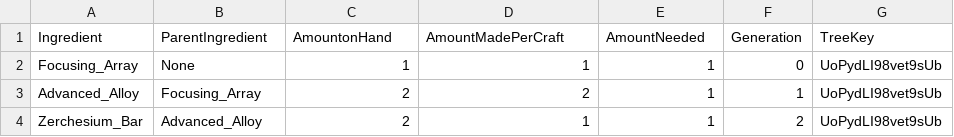
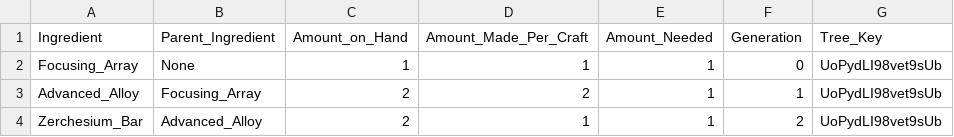
Before and after one commit to AzureVauban/Process-Map--Python, a CSV file: CSV Files/Tests_Trees10162022.csv, drawn as a sheet; only a part is shown.

Commit message:
commit

```diff
--- a/CSV Files/Tests_Trees10162022.csv
+++ b/CSV Files/Tests_Trees10162022.csv
@@ -1,2 +1,2 @@
-Ingredient               ,ParentIngredient       ,AmountonHand ,AmountMadePerCraft ,AmountNeeded ,Generation ,TreeKey
+Ingredient               ,Parent_Ingredient       ,Amount_on_Hand ,Amount_Made_Per_Craft ,Amount_Needed ,Generation ,Tree_Key
 Focusing_Array           ,None                   ,           1 ,                 1 ,           1 ,         0 ,UoPydLI98vet9sUb
```
